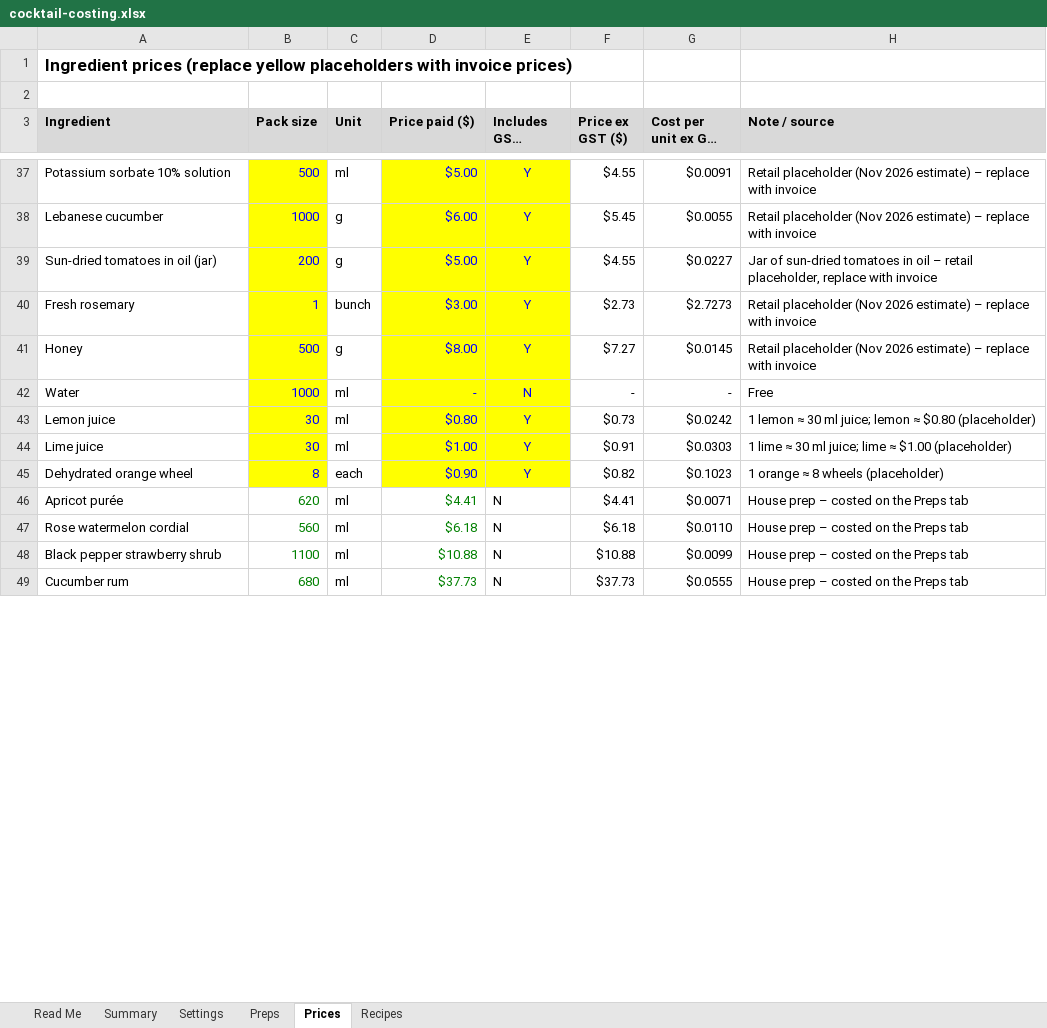
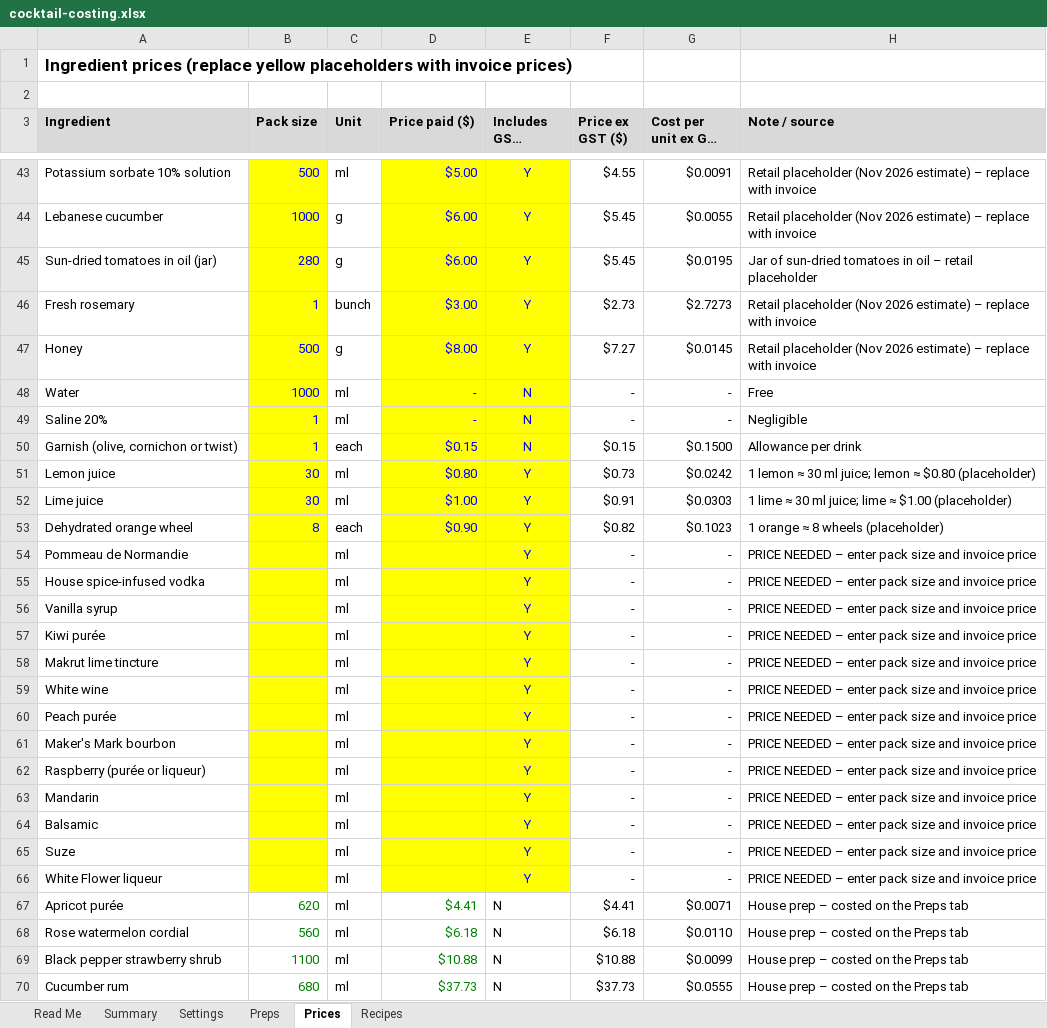
Before and after one commit to ArianKalantari1/cobber, an Excel workbook: docs/menu/cocktail-costing.xlsx, sheet Prices, drawn as a sheet; only a part is shown, gaps mark what is left out; long unchanged cells end in …; values as stored, in another font and other column widths than the file's, no borders; addresses are those after the commit; the diff covers the shown part only; the diff names each change by its address in the sheet, - before the commit and + after, or states it on an @@ line.

```diff
--- a/docs/menu/cocktail-costing.xlsx (sheet Prices)
+++ b/docs/menu/cocktail-costing.xlsx (sheet Prices)
-B45 (Pack size): 200
+B45 (Pack size): 280
-D45 (Price paid ($)): $5.00
+D45 (Price paid ($)): $6.00
-F45 (Price ex GST ($)): $4.55
+F45 (Price ex GST ($)): $5.45
-G45 (Cost per unit ex GST ($)): $0.0227
+G45 (Cost per unit ex GST ($)): $0.0195
-H45 (Note / source): …– retail placeholder, replace with invoice
+H45 (Note / source): …– retail placeholder
+row 49: Saline 20% | 1 | ml | - | N | - | - | Negligible
+row 50: Garnish (olive, cornichon or twist) | 1 | each | $0.15 | N | $0.15 | $0.1500 | Allowance per drink
+row 54: Pommeau de Normandie |  | ml |  | Y | - | - | PRICE NEEDED – enter pack size and invoice price
+row 55: House spice-infused vodka |  | ml |  | Y | - | - | PRICE NEEDED – enter pack size and invoice price
+row 56: Vanilla syrup |  | ml |  | Y | - | - | PRICE NEEDED – enter pack size and invoice price
+row 57: Kiwi purée |  | ml |  | Y | - | - | PRICE NEEDED – enter pack size and invoice price
+row 58: Makrut lime tincture |  | ml |  | Y | - | - | PRICE NEEDED – enter pack size and invoice price
+row 59: White wine |  | ml |  | Y | - | - | PRICE NEEDED – enter pack size and invoice price
+row 60: Peach purée |  | ml |  | Y | - | - | PRICE NEEDED – enter pack size and invoice price
+row 61: Maker's Mark bourbon |  | ml |  | Y | - | - | PRICE NEEDED – enter pack size and invoice price
+row 62: Raspberry (purée or liqueur) |  | ml |  | Y | - | - | PRICE NEEDED – enter pack size and invoice price
+row 63: Mandarin |  | ml |  | Y | - | - | PRICE NEEDED – enter pack size and invoice price
+row 64: Balsamic |  | ml |  | Y | - | - | PRICE NEEDED – enter pack size and invoice price
+row 65: Suze |  | ml |  | Y | - | - | PRICE NEEDED – enter pack size and invoice price
+row 66: White Flower liqueur |  | ml |  | Y | - | - | PRICE NEEDED – enter pack size and invoice price
```
Also changed, not shown: 8 added rows, 1 removed row and 8 edited cells elsewhere in this sheet, sheet Recipes, sheet Summary, sheet Preps, formulas that keep their value.
